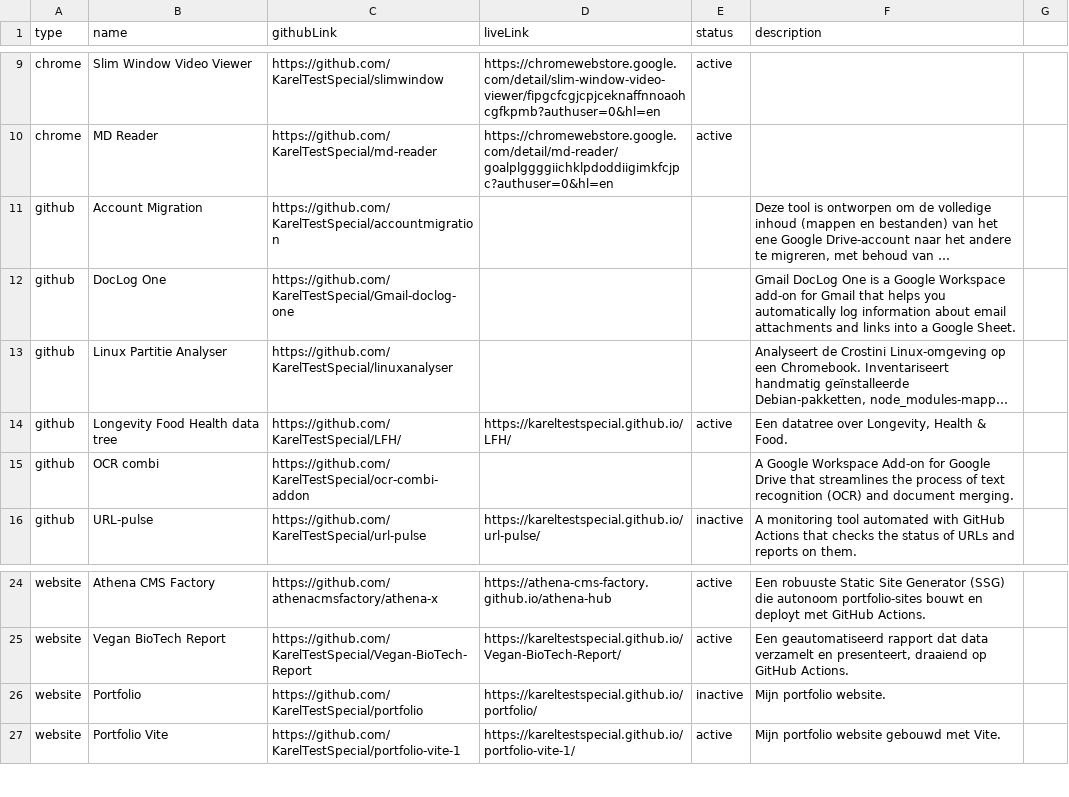
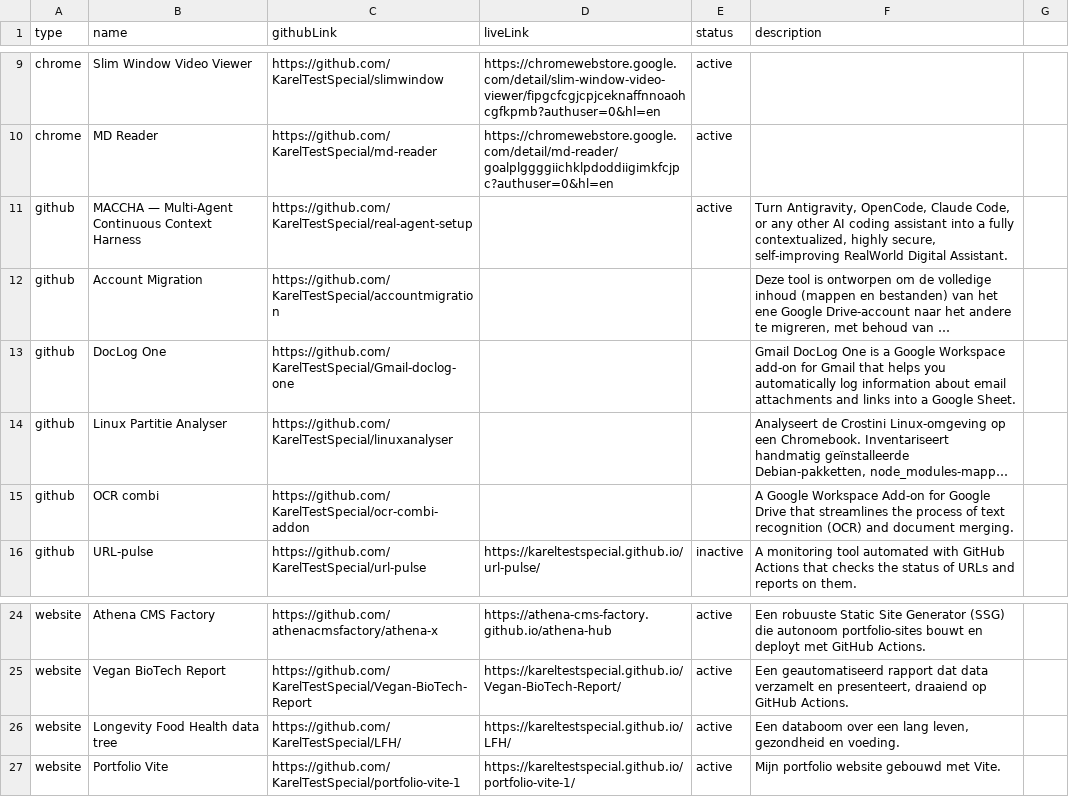
Before and after one commit to KarelTestSpecial/portfolio, a TSV file: projects/projects.tsv, drawn as a sheet; only a part is shown, gaps mark what is left out; long unchanged cells end in …; removed rows and columns are numbered as before the commit, all else as after; the diff names each change by its address in the sheet, - before the commit and + after, or states it on an @@ line.

Commit message:
vervang Portfolio door Longevity data tree; voeg MACCHA toe

```diff
--- a/projects/projects.tsv
+++ b/projects/projects.tsv
+row 11: github | MACCHA — Multi-Agent Continuous Context Harness | https://github.com/KarelTestSpecial/real-agent-setup |  | active | Turn Antigravity, OpenCode, Claude Code, or any other AI coding assistant into a fully contextualized, highly secure, self-improving RealWorld Digital Assistant.
-row 14: github | Longevity Food Health data tree | https://github.com/KarelTestSpecial/LFH/ | https://kareltestspecial.github.io/LFH/ | active | Een datatree over Longevity, Health & Food.
-row 26: website | Portfolio | https://github.com/KarelTestSpecial/portfolio | https://kareltestspecial.github.io/portfolio/ | inactive | Mijn portfolio website.
+row 26: website | Longevity Food Health data tree | https://github.com/KarelTestSpecial/LFH/ | https://kareltestspecial.github.io/LFH/ | active | Een databoom over een lang leven, gezondheid en voeding.
```
